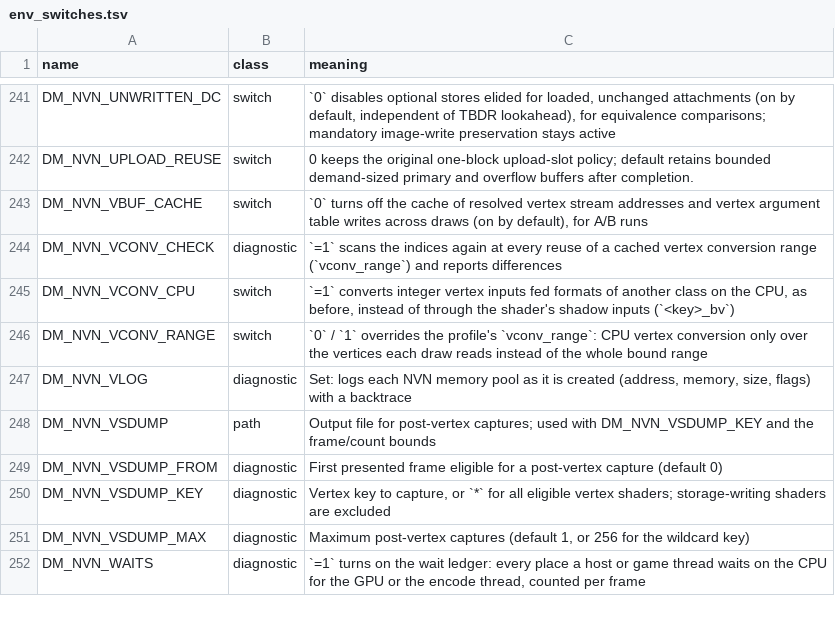
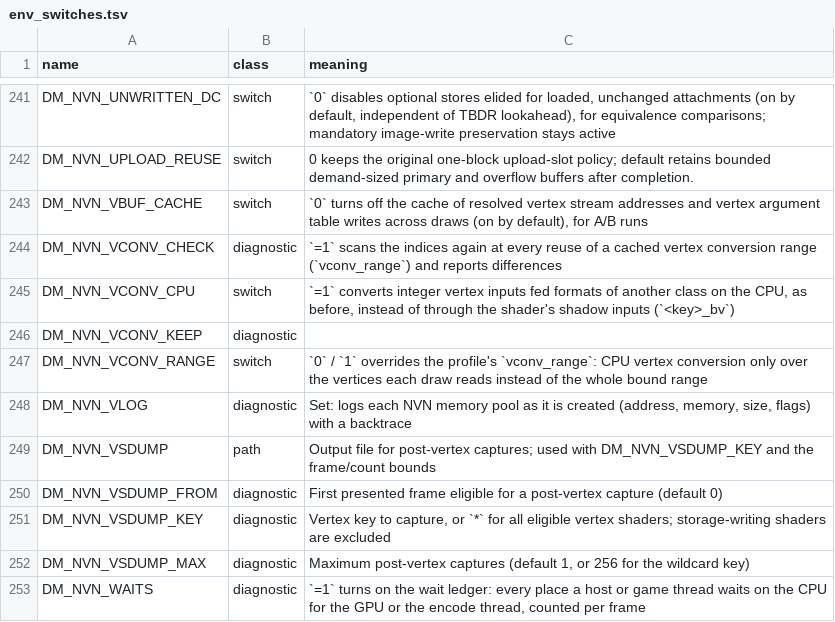
Before and after one commit to Mars-Mah3r/nxnative, a TSV file: docs/env_switches.tsv, drawn as a sheet; only a part is shown, gaps mark what is left out.

```diff
--- a/docs/env_switches.tsv
+++ b/docs/env_switches.tsv
@@ -245,2 +245,3 @@ DM_NVN_VCONV_CHECK	diagnostic	`=1` scans the indices again at every reuse of a c
 DM_NVN_VCONV_CPU	switch	`=1` converts integer vertex inputs fed formats of another class on the CPU, as before, instead of through the shader's shadow inputs (`<key>_bv`)
+DM_NVN_VCONV_KEEP	diagnostic	
 DM_NVN_VCONV_RANGE	switch	`0` / `1` overrides the profile's `vconv_range`: CPU vertex conversion only over the vertices each draw reads instead of the whole bound range
```
